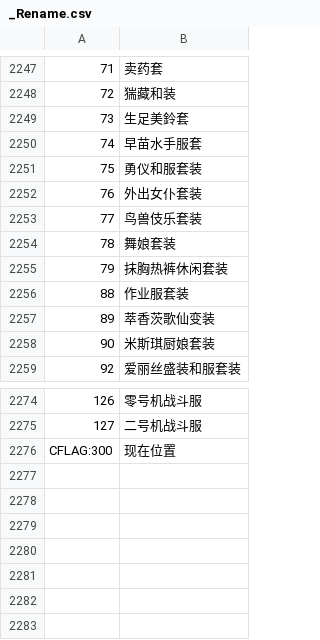
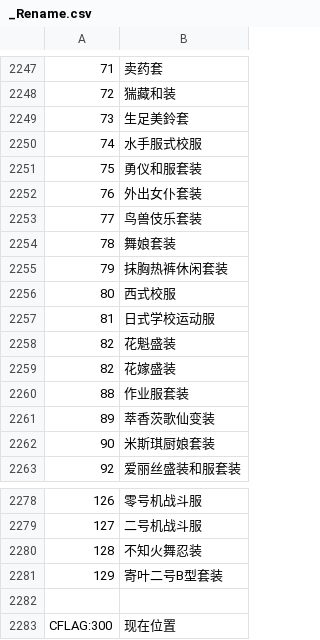
Before and after one commit to Paradox-Phenomenon/EraTW-Magic_DLC, a CSV file: CSV/_Rename.csv, drawn as a sheet; only a part is shown, gaps mark what is left out.

```diff
--- a/CSV/_Rename.csv
+++ b/CSV/_Rename.csv
@@ -2249,3 +2249,3 @@
 73,生足美鈴套
-74,早苗水手服套
+74,水手服式校服
 75,勇仪和服套装
@@ -2255,2 +2255,6 @@
 79,抹胸热裤休闲套装
+80,西式校服
+81,日式学校运动服
+82,花魁盛装
+82,花嫁盛装
 88,作业服套装
@@ -2275,2 +2279,5 @@
 127,二号机战斗服
+128,不知火舞忍装
+129,寄叶二号B型套装
+
 CFLAG:300,现在位置
```
Also changed, not shown: 26 other files.
